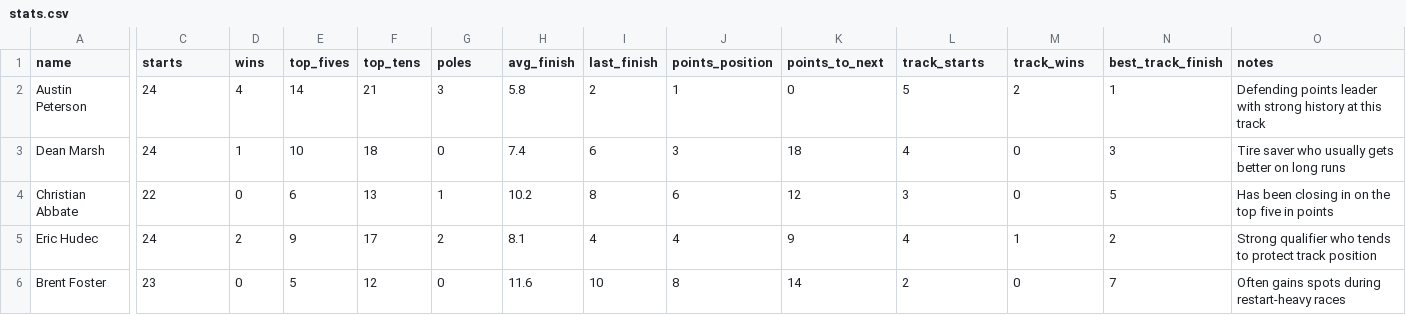
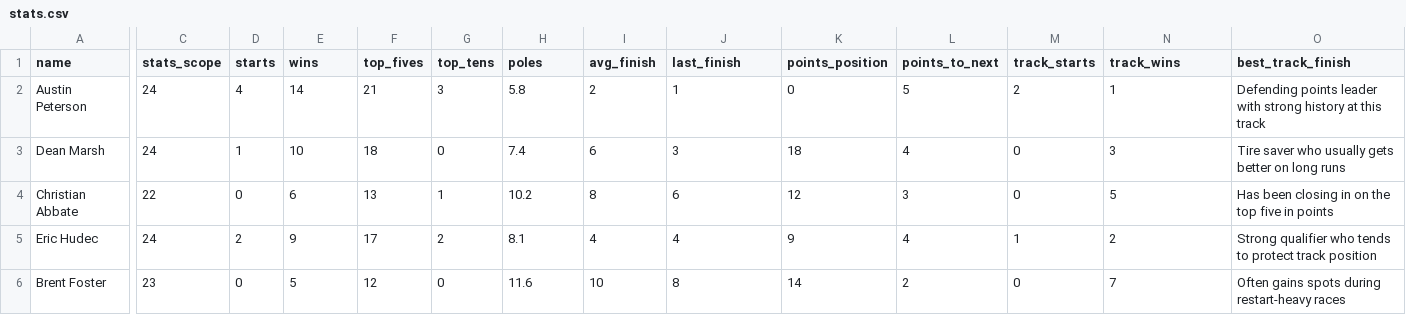
Before and after one commit to HonorRGC/RGC-AI-Broadcast-Studio, a CSV file: league.example/stats.csv, drawn as a sheet; only a part is shown, gaps mark what is left out; the diff covers the shown part only; the diff names each change by its address in the sheet, - before the commit and + after, or states it on an @@ line.

Commit message:
Label league stats as season or career

```diff
--- a/league.example/stats.csv
+++ b/league.example/stats.csv
-C1: starts
+C1: stats_scope
-D1: wins
+D1: starts
-E1: top_fives
+E1: wins
-F1: top_tens
+F1: top_fives
-G1: poles
+G1: top_tens
-H1: avg_finish
+H1: poles
-I1: last_finish
+I1: avg_finish
-J1: points_position
+J1: last_finish
-K1: points_to_next
+K1: points_position
-L1: track_starts
+L1: points_to_next
-M1: track_wins
+M1: track_starts
-N1: best_track_finish
+N1: track_wins
-O1: notes
+O1: best_track_finish
```
Also changed, not shown: 1 edited cell elsewhere in this file, 5 other files.
